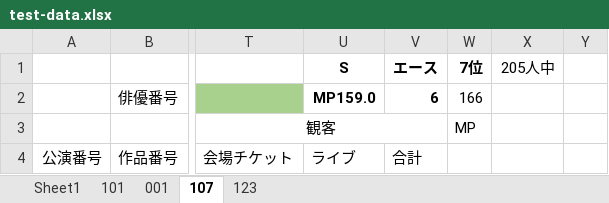
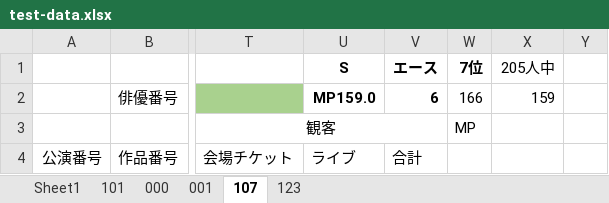
Before and after one commit to morishitami/makiniummy, an Excel workbook: test-data.xlsx, sheet 107, drawn as a sheet; only a part is shown, gaps mark what is left out; values as stored, in another font and other column widths than the file's, no borders; the diff names each change by its address in the sheet, - before the commit and + after, or states it on an @@ line.

```diff
--- a/test-data.xlsx (sheet 107)
+++ b/test-data.xlsx (sheet 107)
+sheet tab: 000
-X2 (205人中): (empty)
+X2 (205人中): 159
```
Also changed, not shown: sheet 001, sheet 123, sheet 101, charts or pictures, 2 other files.
